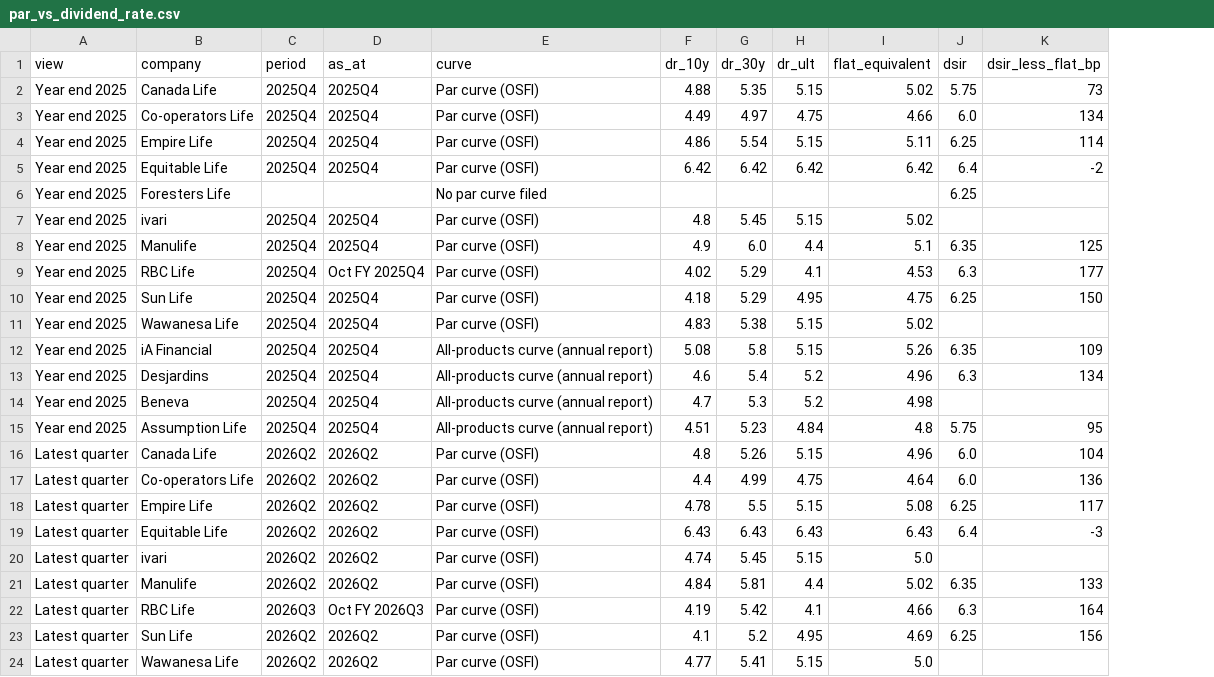
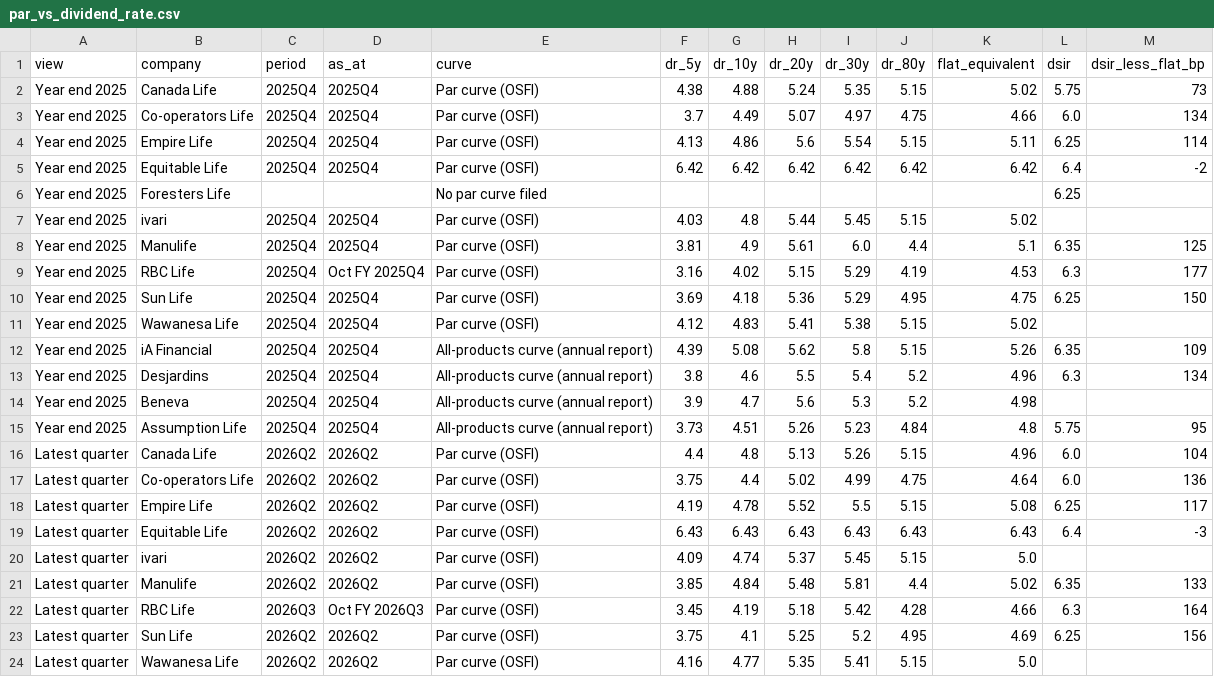
Before and after one commit to abiddobani/InsuranceCompanies, a CSV file: analysis/discount_curves/dashboard/par_vs_dividend_rate.csv, drawn as a sheet; addresses are those after the commit; the diff names each change by its address in the sheet, - before the commit and + after, or states it on an @@ line.

```diff
--- a/analysis/discount_curves/dashboard/par_vs_dividend_rate.csv
+++ b/analysis/discount_curves/dashboard/par_vs_dividend_rate.csv
+column F (dr_5y), rows 2-24: 4.38 | 3.7 | 4.13 | 6.42 |  | 4.03 | 3.81 | 3.16 | 3.69 | 4.12 | 4.39 | 3.8 | 3.9 | 3.73 | 4.4 | 3.75 | 4.19 | 6.43 | 4.09 | 3.85 | 3.45 | 3.75 | 4.16
+column H (dr_20y), rows 2-24: 5.24 | 5.07 | 5.6 | 6.42 |  | 5.44 | 5.61 | 5.15 | 5.36 | 5.41 | 5.62 | 5.5 | 5.6 | 5.26 | 5.13 | 5.02 | 5.52 | 6.43 | 5.37 | 5.48 | 5.18 | 5.25 | 5.35
-J1: dr_ult
+J1: dr_80y
-J9 (dr_80y): 4.1
+J9 (dr_80y): 4.19
-J22 (dr_80y): 4.1
+J22 (dr_80y): 4.28
```
Also changed, not shown: analysis/discount_curves/dashboard/product_points.csv, 2 other files.
